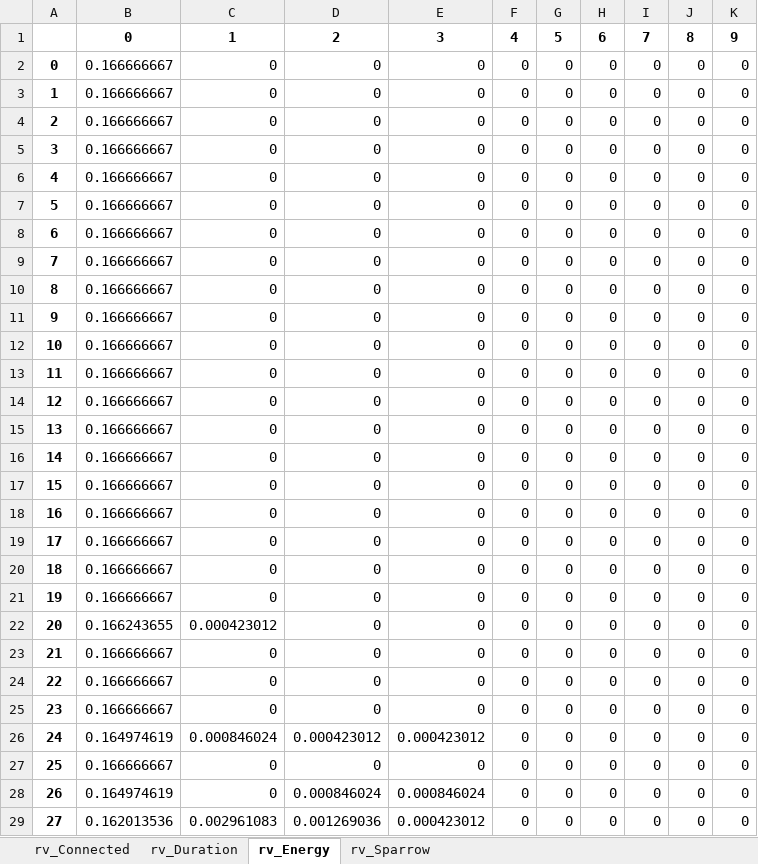
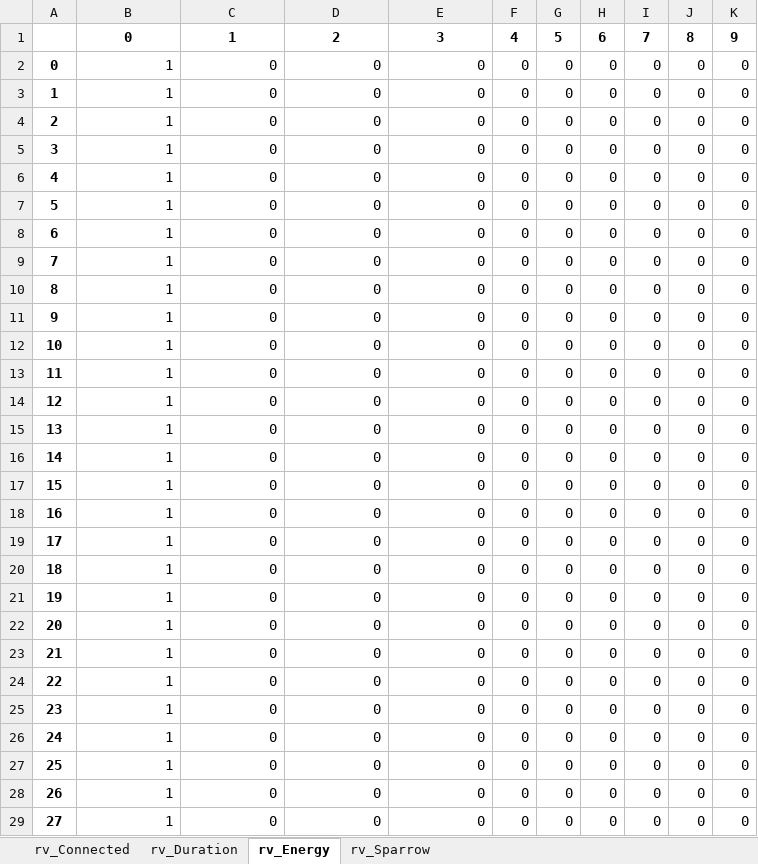
Before and after one commit to apalom/EV-Flexibility, an Excel workbook: exports/PackSize-Flexibility/2-RandomVariable.xlsx, sheet rv_Energy, drawn as a sheet; only a part is shown; values as stored, in another font and other column widths than the file's, no borders; the diff covers the shown part only; the diff names each change by its address in the sheet, - before the commit and + after, or states it on an @@ line.

```diff
--- a/exports/PackSize-Flexibility/2-RandomVariable.xlsx (sheet rv_Energy)
+++ b/exports/PackSize-Flexibility/2-RandomVariable.xlsx (sheet rv_Energy)
-B2:B21: 0.166666667
+B2:B21: 1
-B22: 0.166243655
+B22: 1
-C22: 0.000423012
+C22: 0
-B23:B25: 0.166666667
+B23:B25: 1
-B26: 0.164974619
+B26: 1
-C26: 0.000846024
+C26: 0
-D26: 0.000423012
+D26: 0
-E26: 0.000423012
+E26: 0
-B27: 0.166666667
+B27: 1
-B28: 0.164974619
+B28: 1
-D28: 0.000846024
+D28: 0
-E28: 0.000846024
+E28: 0
-B29: 0.162013536
+B29: 1
-C29: 0.002961083
+C29: 0
-D29: 0.001269036
+D29: 0
-E29: 0.000423012
+E29: 0
```
Also changed, not shown: 170 edited cells elsewhere in this sheet, sheet rv_Sparrow, sheet rv_Duration, sheet rv_Connected, exports/PackSize-Flexibility/1-RandomVariable.xlsx, exports/PackSize-Flexibility/3-RandomVariable.xlsx, 14 other files.
